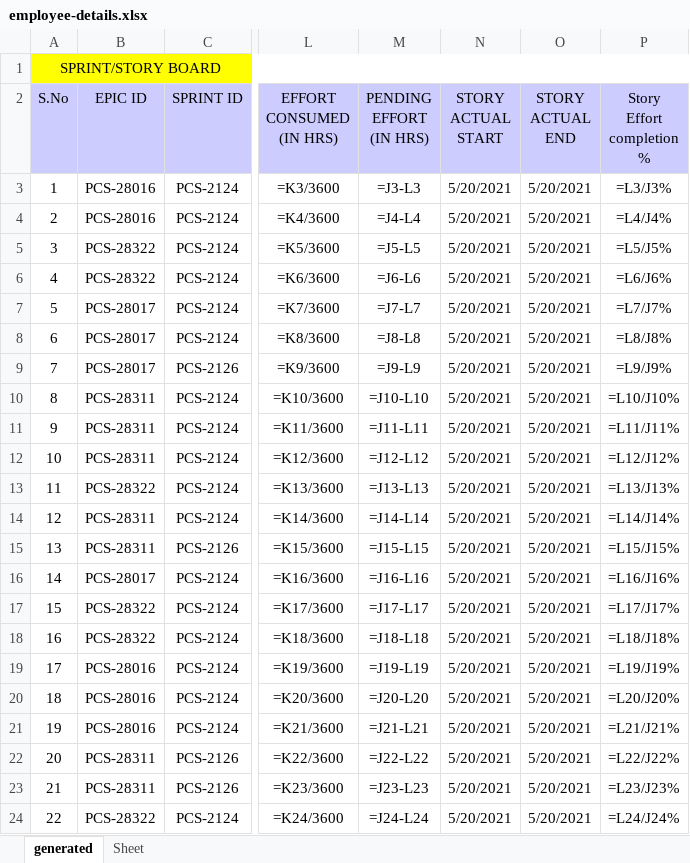
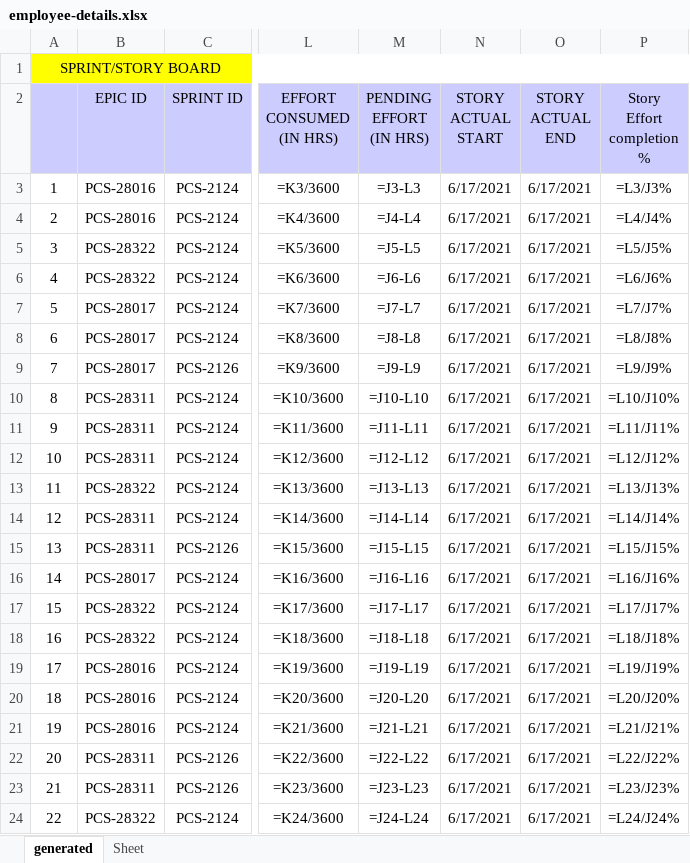
Before and after one commit to Brinda-T/generate_report, an Excel workbook: employee-details.xlsx, sheet generated, drawn as a sheet; only a part is shown, gaps mark what is left out; values as stored, in another font and other column widths than the file's, no borders; formulas without a stored value are shown as written; the diff names each change by its address in the sheet, - before the commit and + after, or states it on an @@ line.

```diff
--- a/employee-details.xlsx (sheet generated)
+++ b/employee-details.xlsx (sheet generated)
-A2: S.No
+A2: (empty)
-N3:N24 (STORY ACTUAL START): 5/20/2021
+N3:N24 (STORY ACTUAL START): 6/17/2021
-O3:O24 (STORY ACTUAL END): 5/20/2021
+O3:O24 (STORY ACTUAL END): 6/17/2021
```
Also changed, not shown: 3 other files.
